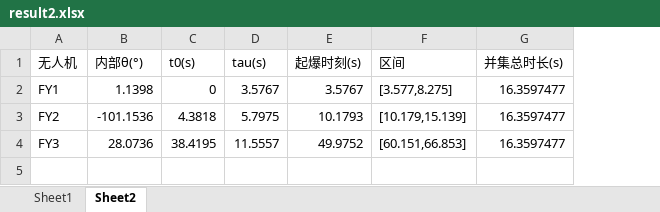
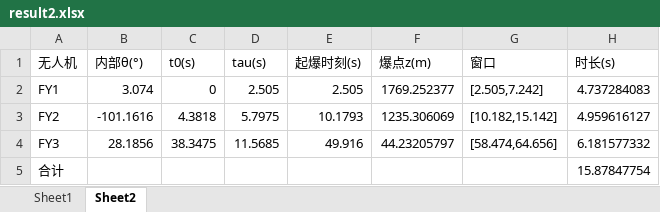
Before and after one commit to zhwx2006/2025A, an Excel workbook: day4/result2.xlsx, sheet Sheet2, drawn as a sheet; values as stored, in another font and other column widths than the file's, no borders; removed rows and columns are numbered as before the commit, all else as after; the diff names each change by its address in the sheet, - before the commit and + after, or states it on an @@ line.

```diff
--- a/day4/result2.xlsx (sheet Sheet2)
+++ b/day4/result2.xlsx (sheet Sheet2)
-column F (区间), rows 2-4: [3.577,8.275] | [10.179,15.139] | [60.151,66.853]
-column G (并集总时长(s)), rows 2-4: all 16.3597477
+column F (爆点z(m)), rows 2-4: 1769.252377 | 1235.306069 | 44.23205797
+column G (窗口), rows 2-4: [2.505,7.242] | [10.182,15.142] | [58.474,64.656]
+column H (时长(s)), rows 2-4: 4.737284083 | 4.959616127 | 6.181577332
-B2 (内部θ(°)): 1.1398
+B2 (内部θ(°)): 3.074
-D2 (tau(s)): 3.5767
+D2 (tau(s)): 2.505
-E2 (起爆时刻(s)): 3.5767
+E2 (起爆时刻(s)): 2.505
-B3 (内部θ(°)): -101.1536
+B3 (内部θ(°)): -101.1616
-B4 (内部θ(°)): 28.0736
+B4 (内部θ(°)): 28.1856
-C4 (t0(s)): 38.4195
+C4 (t0(s)): 38.3475
-D4 (tau(s)): 11.5557
+D4 (tau(s)): 11.5685
-E4 (起爆时刻(s)): 49.9752
+E4 (起爆时刻(s)): 49.916
+row 5: 合计 |  |  |  |  |  |  | 15.87847754
```
Also changed, not shown: sheet Sheet1, 26 other files.
